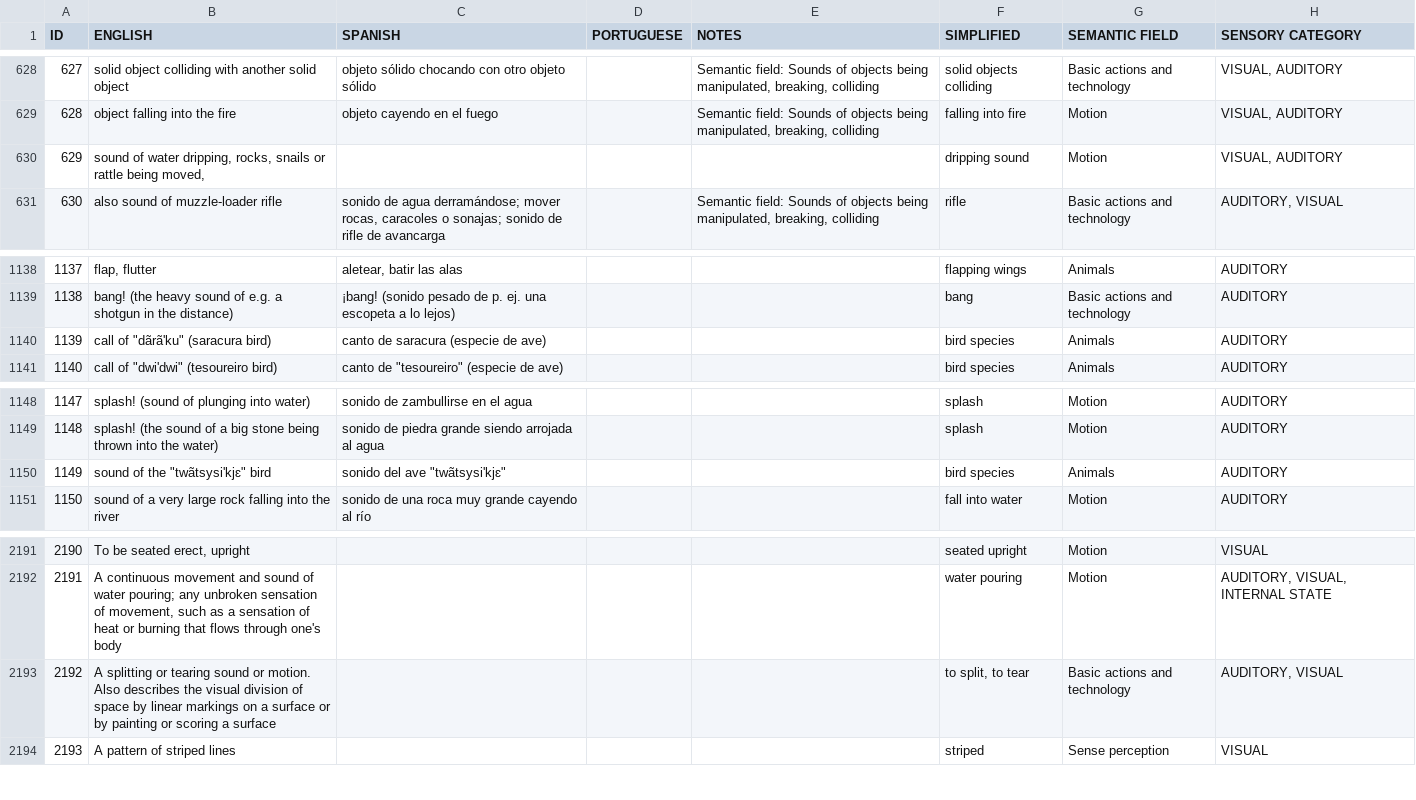
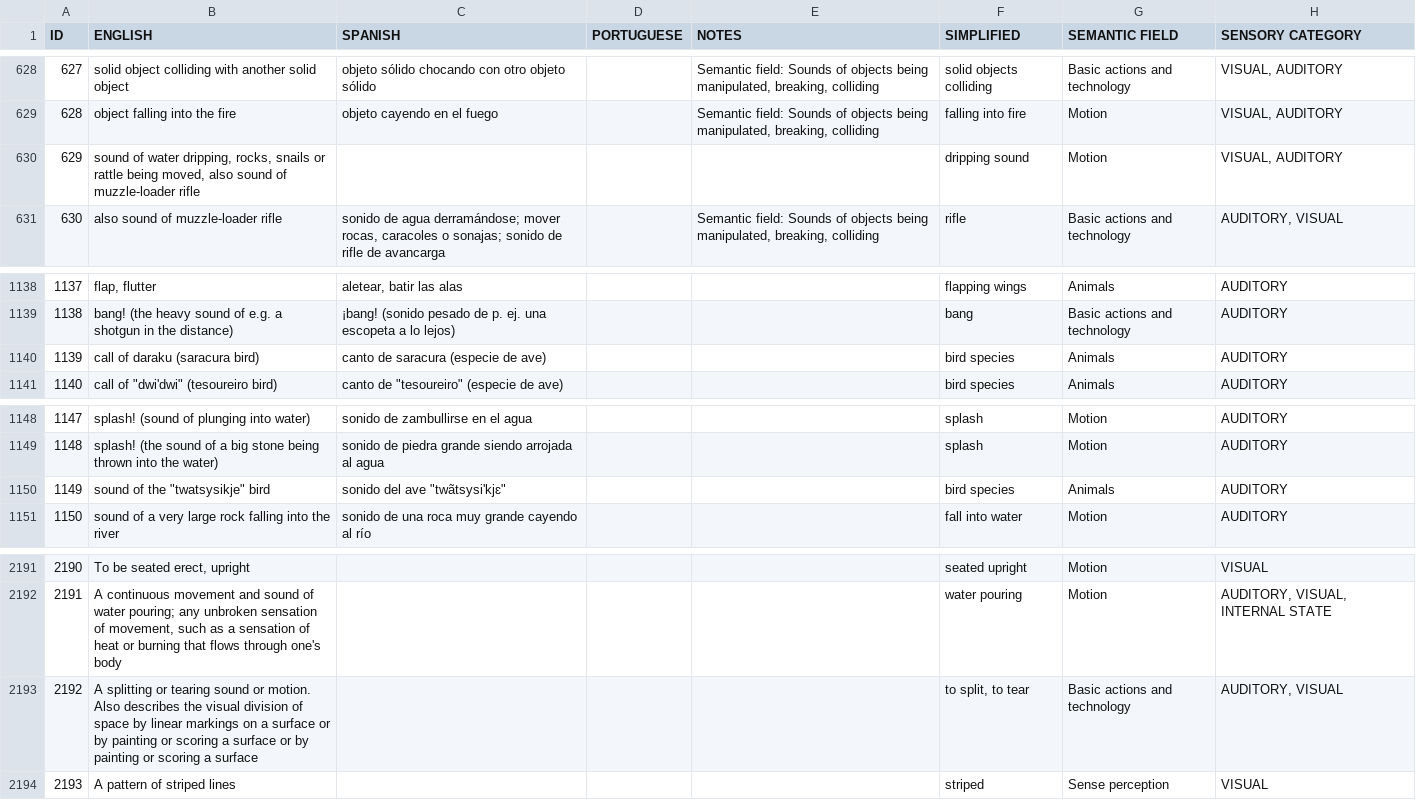
Before and after one commit to lexibank/ideobank, a TSV file: etc/concepts.tsv, drawn as a sheet; only a part is shown, gaps mark what is left out; the diff covers the shown part only.

```diff
--- a/etc/concepts.tsv
+++ b/etc/concepts.tsv
@@ -629,3 +629,3 @@ ID	ENGLISH	SPANISH	PORTUGUESE	NOTES	SIMPLIFIED	SEMANTIC FIELD	SENSORY CATEGORY
 628	object falling into the fire	objeto cayendo en el fuego		Semantic field: Sounds of objects being manipulated, breaking, colliding	falling into fire	Motion	VISUAL, AUDITORY
-629	sound of water dripping, rocks, snails or rattle being moved,				dripping sound	Motion	VISUAL, AUDITORY
+629	sound of water dripping, rocks, snails or rattle being moved, also sound of muzzle-loader rifle				dripping sound	Motion	VISUAL, AUDITORY
 630	also sound of muzzle-loader rifle	sonido de agua derramándose; mover rocas, caracoles o sonajas; sonido de rifle de avancarga		Semantic field: Sounds of objects being manipulated, breaking, colliding	rifle	Basic actions and technology	AUDITORY, VISUAL
@@ -1139,3 +1139,3 @@ ID	ENGLISH	SPANISH	PORTUGUESE	NOTES	SIMPLIFIED	SEMANTIC FIELD	SENSORY CATEGORY
 1138	bang! (the heavy sound of e.g. a shotgun in the distance)	¡bang! (sonido pesado de p. ej. una escopeta a lo lejos)			bang	Basic actions and technology	AUDITORY
-1139	call of "dãrã'ku" (saracura bird)	canto de saracura (especie de ave)			bird species	Animals	AUDITORY
+1139	call of daraku (saracura bird)	canto de saracura (especie de ave)			bird species	Animals	AUDITORY
 1140	call of "dwi'dwi" (tesoureiro bird)	canto de "tesoureiro" (especie de ave)			bird species	Animals	AUDITORY
@@ -1149,3 +1149,3 @@ ID	ENGLISH	SPANISH	PORTUGUESE	NOTES	SIMPLIFIED	SEMANTIC FIELD	SENSORY CATEGORY
 1148	splash! (the sound of a big stone being thrown into the water)	sonido de piedra grande siendo arrojada al agua			splash	Motion	AUDITORY
-1149	sound of the "twãtsysi'kjɛ" bird	sonido del ave "twãtsysi'kjɛ"			bird species	Animals	AUDITORY
+1149	sound of the "twatsysikje" bird	sonido del ave "twãtsysi'kjɛ"			bird species	Animals	AUDITORY
 1150	sound of a very large rock falling into the river	sonido de una roca muy grande cayendo al río			fall into water	Motion	AUDITORY
@@ -2192,3 +2192,3 @@ ID	ENGLISH	SPANISH	PORTUGUESE	NOTES	SIMPLIFIED	SEMANTIC FIELD	SENSORY CATEGORY
 2191	A continuous movement and sound of water pouring; any unbroken sensation of movement, such as a sensation of heat or burning that flows through one's body				water pouring	Motion	AUDITORY, VISUAL, INTERNAL STATE
-2192	A splitting or tearing sound or motion. Also describes the visual division of space by linear markings on a surface or by painting or scoring a surface				to split, to tear	Basic actions and technology	AUDITORY, VISUAL
+2192	A splitting or tearing sound or motion. Also describes the visual division of space by linear markings on a surface or by painting or scoring a surface or by painting or scoring a surface				to split, to tear	Basic actions and technology	AUDITORY, VISUAL
 2193	A pattern of striped lines				striped	Sense perception	VISUAL
```
Also changed, not shown: 1 removed row and 4 edited cells elsewhere in this file, cldf/languages.csv, etc/languages.tsv, 27 other files.
